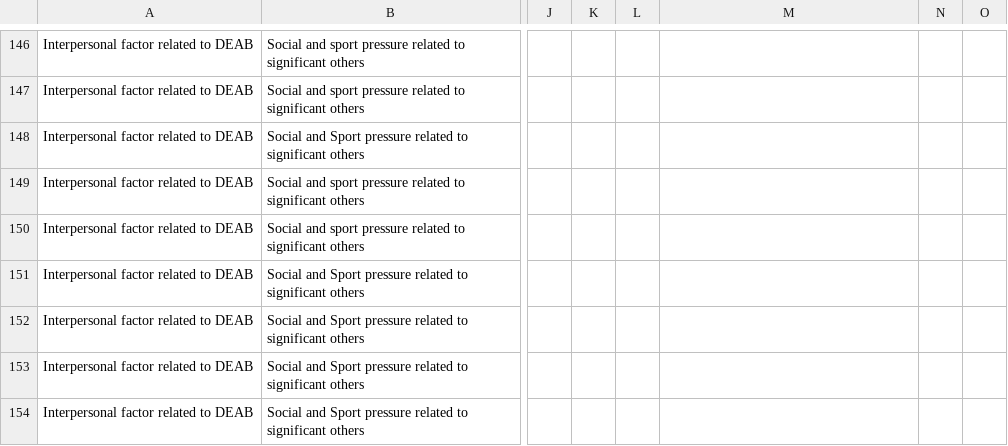
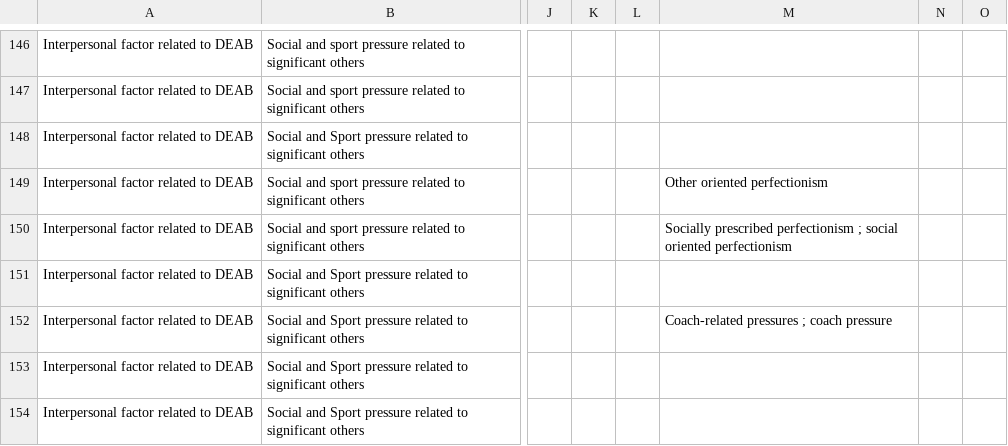
Before and after one commit to Wimmics/IADAS, a CSV file: pipeline-ontologie/data-csv-converted/Class-Hierarchy-V1-cleaned.csv, drawn as a sheet; only a part is shown, gaps mark what is left out; the diff covers the shown part only; the diff names each change by its address in the sheet, - before the commit and + after, or states it on an @@ line.

```diff
--- a/pipeline-ontologie/data-csv-converted/Class-Hierarchy-V1-cleaned.csv
+++ b/pipeline-ontologie/data-csv-converted/Class-Hierarchy-V1-cleaned.csv
-M149: (empty)
+M149: Other oriented perfectionism
-M150: (empty)
+M150: Socially prescribed perfectionism ; social oriented perfectionism
-M152: (empty)
+M152: Coach-related pressures ; coach pressure
```
Also changed, not shown: 41 edited cells elsewhere in this file, 2 other files.
